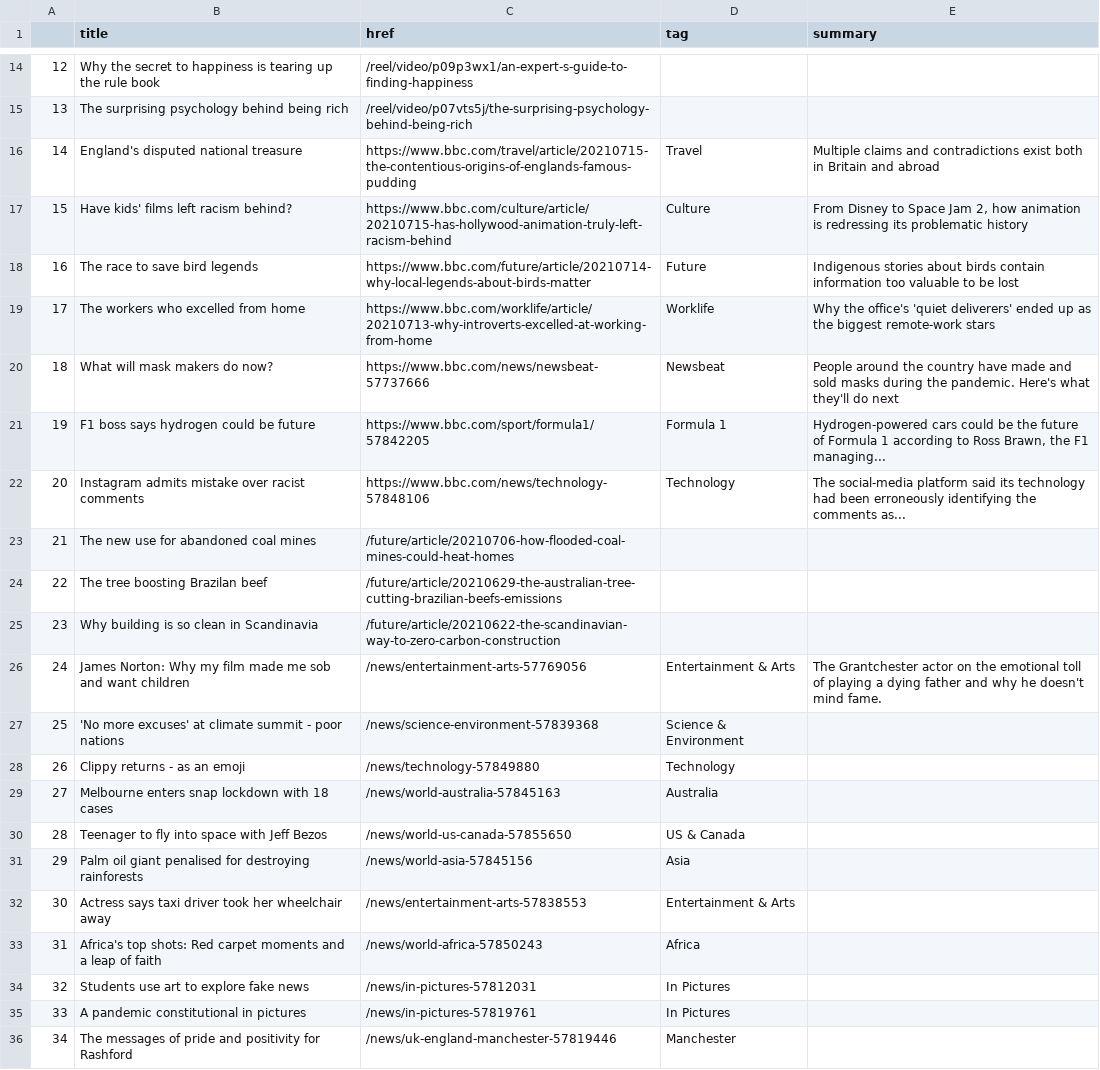
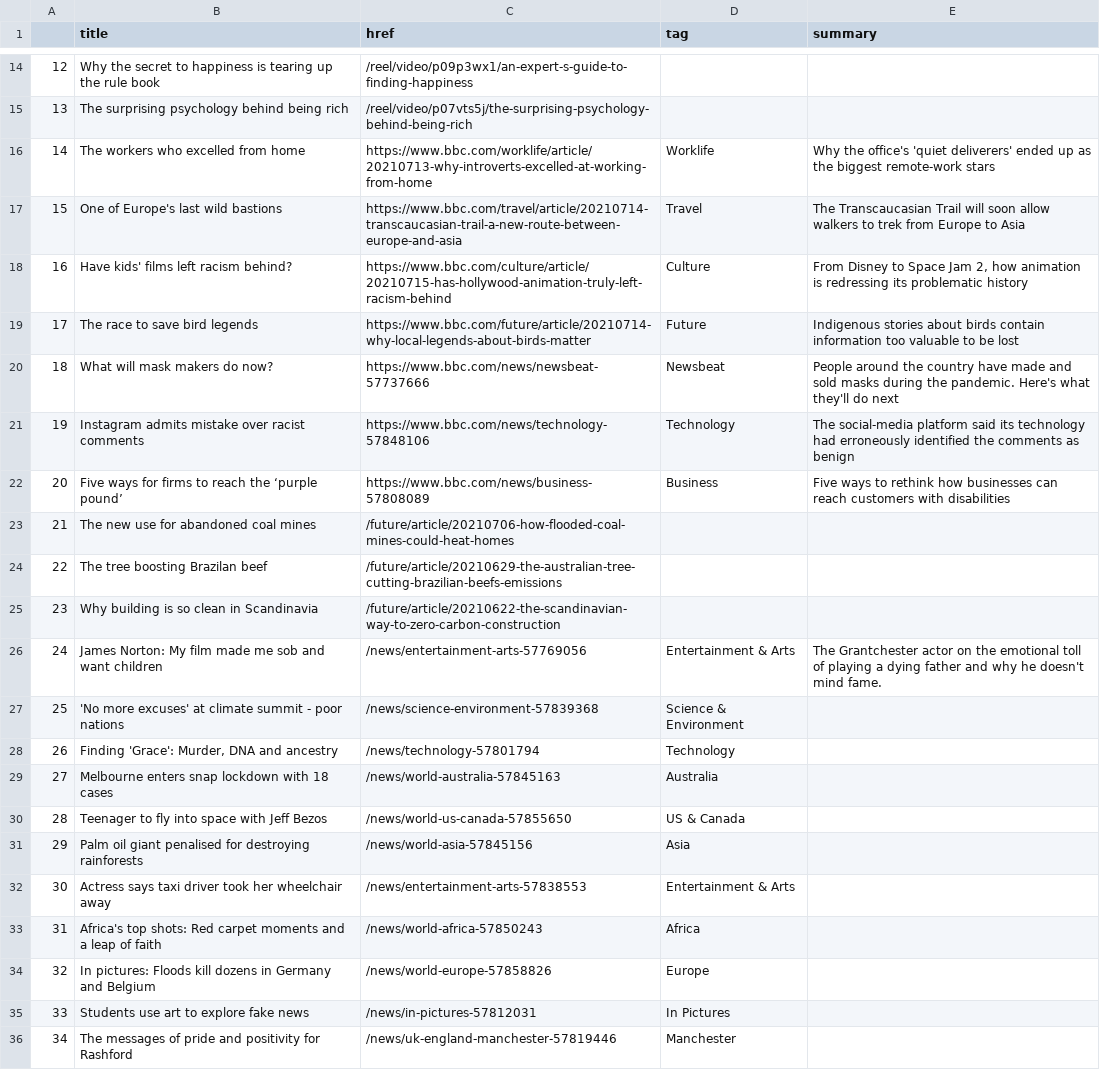
Before and after one commit to jgulane/Autoscraper, a CSV file: bbc-headlines.csv, drawn as a sheet; only a part is shown, gaps mark what is left out; the diff covers the shown part only.

```diff
--- a/bbc-headlines.csv
+++ b/bbc-headlines.csv
@@ -15,9 +15,9 @@
 13,The surprising psychology behind being rich,/reel/video/p07vts5j/the-surprising-psychology-behind-being-rich,,
-14,England's disputed national treasure,https://www.bbc.com/travel/article/20210715-the-contentious-origins-of-englands-famous-pudding,Travel,Multiple claims and contradictions exist both in Britain and abroad
-15,Have kids' films left racism behind?,https://www.bbc.com/culture/article/20210715-has-hollywood-animation-truly-left-racism-behind,Culture,"From Disney to Space Jam 2, how animation is redressing its problematic history"
-16,The race to save bird legends,https://www.bbc.com/future/article/20210714-why-local-legends-about-birds-matter,Future,Indigenous stories about birds contain information too valuable to be lost
-17,The workers who excelled from home,https://www.bbc.com/worklife/article/20210713-why-introverts-excelled-at-working-from-home,Worklife,Why the office's 'quiet deliverers' ended up as the biggest remote-work stars
+14,The workers who excelled from home,https://www.bbc.com/worklife/article/20210713-why-introverts-excelled-at-working-from-home,Worklife,Why the office's 'quiet deliverers' ended up as the biggest remote-work stars
+15,One of Europe's last wild bastions,https://www.bbc.com/travel/article/20210714-transcaucasian-trail-a-new-route-between-europe-and-asia,Travel,The Transcaucasian Trail will soon allow walkers to trek from Europe to Asia
+16,Have kids' films left racism behind?,https://www.bbc.com/culture/article/20210715-has-hollywood-animation-truly-left-racism-behind,Culture,"From Disney to Space Jam 2, how animation is redressing its problematic history"
+17,The race to save bird legends,https://www.bbc.com/future/article/20210714-why-local-legends-about-birds-matter,Future,Indigenous stories about birds contain information too valuable to be lost
 18,What will mask makers do now?,https://www.bbc.com/news/newsbeat-57737666,Newsbeat,People around the country have made and sold masks during the pandemic. Here's what they'll do next
-19,F1 boss says hydrogen could be future,https://www.bbc.com/sport/formula1/57842205,Formula 1,"Hydrogen-powered cars could be the future of Formula 1 according to Ross Brawn, the F1 managing..."
-20,Instagram admits mistake over racist comments,https://www.bbc.com/news/technology-57848106,Technology,The social-media platform said its technology had been erroneously identifying the comments as...
+19,Instagram admits mistake over racist comments,https://www.bbc.com/news/technology-57848106,Technology,The social-media platform said its technology had erroneously identified the comments as benign
+20,Five ways for firms to reach the ‘purple pound’,https://www.bbc.com/news/business-57808089,Business,Five ways to rethink how businesses can reach customers with disabilities
 21,The new use for abandoned coal mines,/future/article/20210706-how-flooded-coal-mines-could-heat-homes,,
@@ -25,5 +25,5 @@
 23,Why building is so clean in Scandinavia,/future/article/20210622-the-scandinavian-way-to-zero-carbon-construction,,
-24,James Norton: Why my film made me sob and want children,/news/entertainment-arts-57769056,Entertainment & Arts,The Grantchester actor on the emotional toll of playing a dying father and why he doesn't mind fame.
+24,James Norton: My film made me sob and want children,/news/entertainment-arts-57769056,Entertainment & Arts,The Grantchester actor on the emotional toll of playing a dying father and why he doesn't mind fame.
 25,'No more excuses' at climate summit - poor nations,/news/science-environment-57839368,Science & Environment,
-26,Clippy returns - as an emoji,/news/technology-57849880,Technology,
+26,"Finding 'Grace': Murder, DNA and ancestry",/news/technology-57801794,Technology,
 27,Melbourne enters snap lockdown with 18 cases,/news/world-australia-57845163,Australia,
@@ -33,4 +33,4 @@
 31,Africa's top shots: Red carpet moments and a leap of faith,/news/world-africa-57850243,Africa,
-32,Students use art to explore fake news,/news/in-pictures-57812031,In Pictures,
-33,A pandemic constitutional in pictures,/news/in-pictures-57819761,In Pictures,
+32,In pictures: Floods kill dozens in Germany and Belgium,/news/world-europe-57858826,Europe,
+33,Students use art to explore fake news,/news/in-pictures-57812031,In Pictures,
 34,The messages of pride and positivity for Rashford,/news/uk-england-manchester-57819446,Manchester,
```
Also changed, not shown: 16 edited cells elsewhere in this file.
